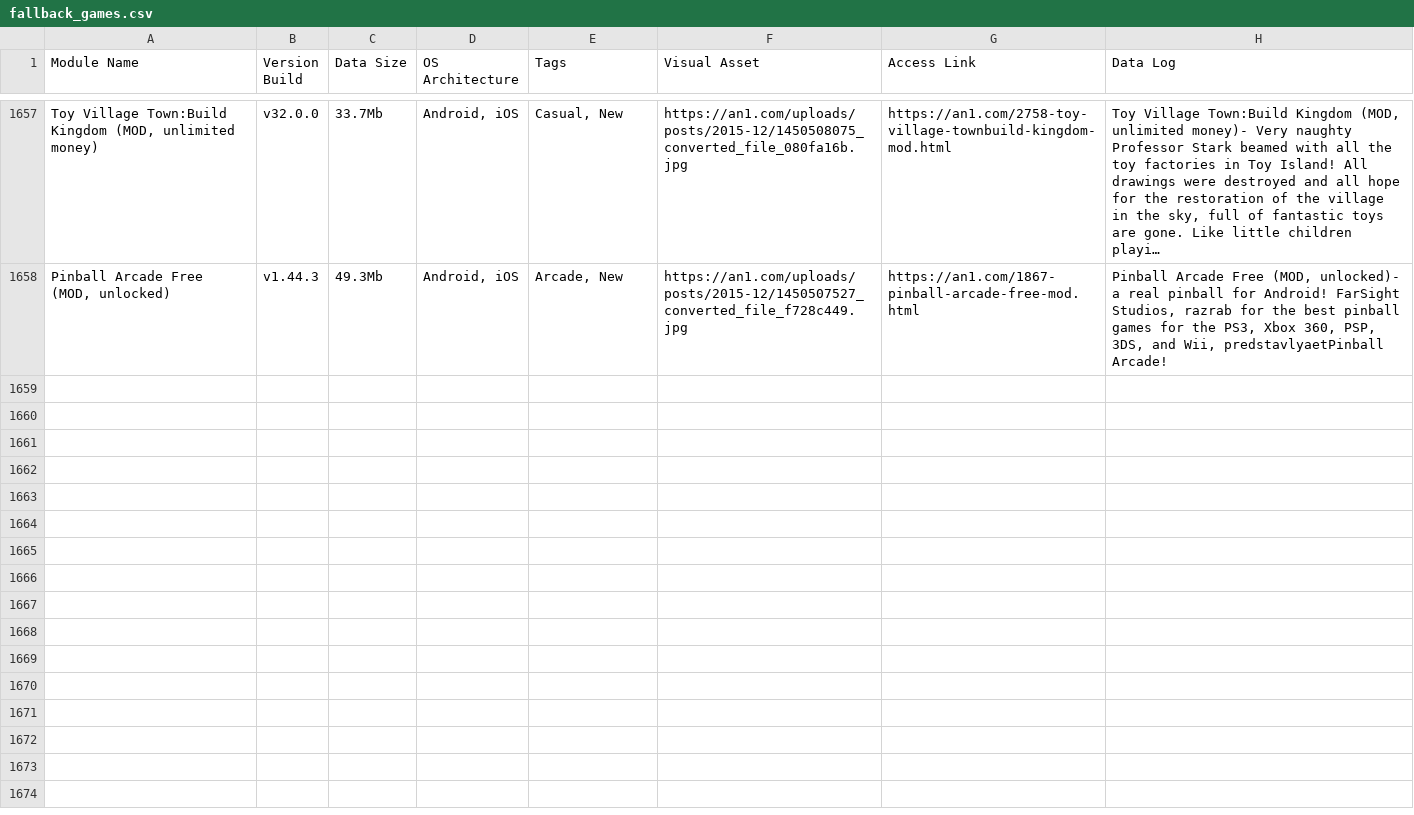
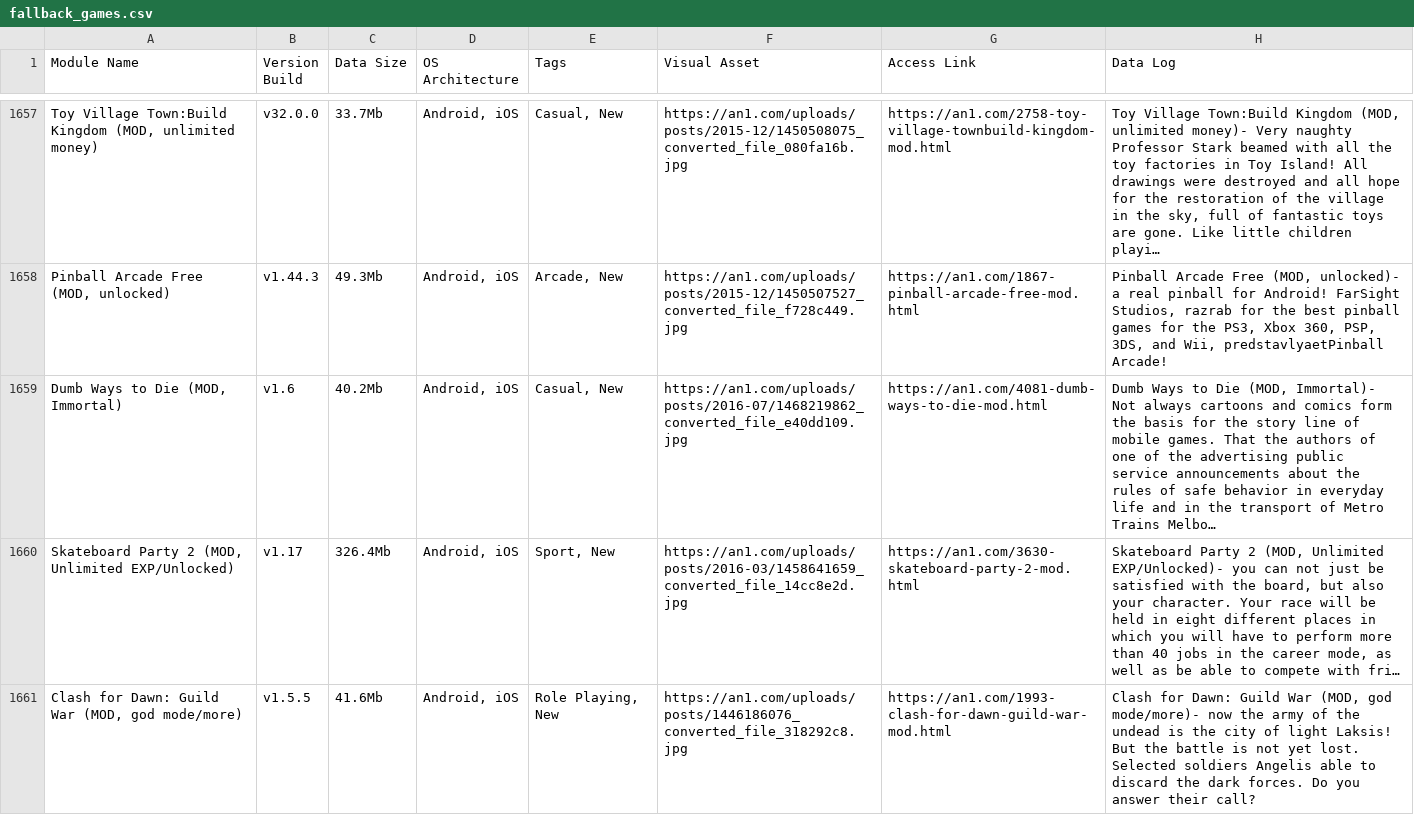
Before and after one commit to F1r0s/nexusgames, a CSV file: fallback_games.csv, drawn as a sheet; only a part is shown, gaps mark what is left out; the diff covers the shown part only; the diff names each change by its address in the sheet, - before the commit and + after, or states it on an @@ line.

```diff
--- a/fallback_games.csv
+++ b/fallback_games.csv
+row 1659: Dumb Ways to Die (MOD, Immortal) | v1.6 | 40.2Mb | Android, iOS | Casual, New | https://an1.com/uploads/posts/2016-07/1468219862_converted_file_e40dd109.jpg | https://an1.com/4081-dumb-ways-to-die-mod.html | Dumb Ways to Die (MOD, Immortal)- Not always cartoons and comics form the basis for the story line of mobile games. That the authors of one of the advertising public service announcements about the rules of safe behavior in everyday life and in the transport of Metro Trains Melbo…
+row 1660: Skateboard Party 2 (MOD, Unlimited EXP/Unlocked) | v1.17 | 326.4Mb | Android, iOS | Sport, New | https://an1.com/uploads/posts/2016-03/1458641659_converted_file_14cc8e2d.jpg | https://an1.com/3630-skateboard-party-2-mod.html | Skateboard Party 2 (MOD, Unlimited EXP/Unlocked)- you can not just be satisfied with the board, but also your character. Your race will be held in eight different places in which you will have to perform more than 40 jobs in the career mode, as well as be able to compete with fri…
+row 1661: Clash for Dawn: Guild War (MOD, god mode/more) | v1.5.5 | 41.6Mb | Android, iOS | Role Playing, New | https://an1.com/uploads/posts/1446186076_converted_file_318292c8.jpg | https://an1.com/1993-clash-for-dawn-guild-war-mod.html | Clash for Dawn: Guild War (MOD, god mode/more)- now the army of the undead is the city of light Laksis! But the battle is not yet lost. Selected soldiers Angelis able to discard the dark forces. Do you answer their call?
```
Also changed, not shown: 2 added rows elsewhere in this file, 1 other file.
